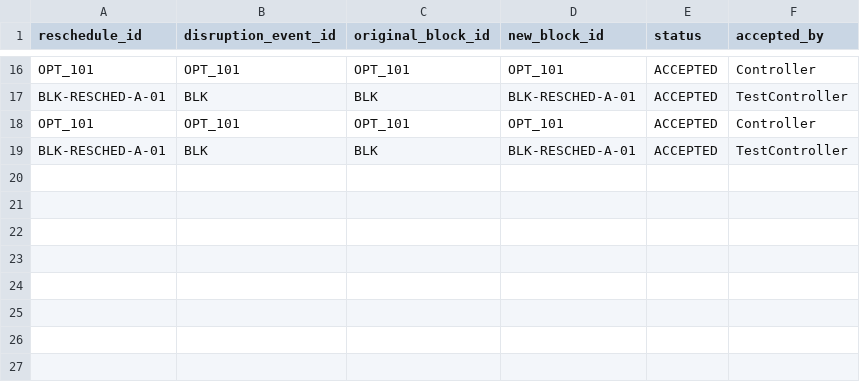
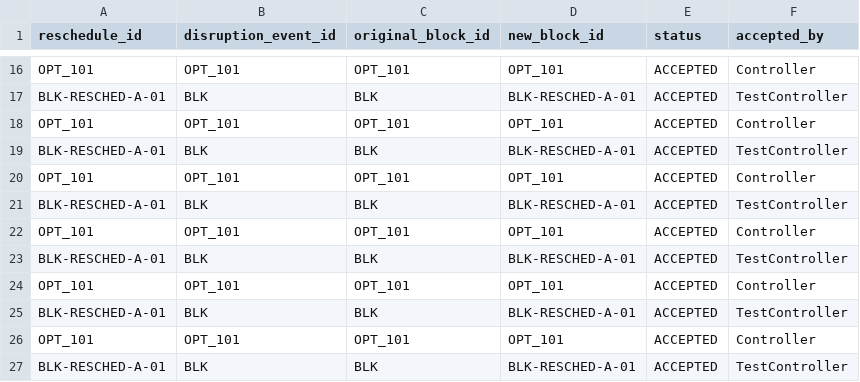
Before and after one commit to KeerthivasanV08/Railblock_AI, a CSV file: data/outputs/disruption_reschedule_log.csv, drawn as a sheet; only a part is shown, gaps mark what is left out; the diff names each change by its address in the sheet, - before the commit and + after, or states it on an @@ line.

```diff
--- a/data/outputs/disruption_reschedule_log.csv
+++ b/data/outputs/disruption_reschedule_log.csv
+row 20: OPT_101 | OPT_101 | OPT_101 | OPT_101 | ACCEPTED | Controller
+row 21: BLK-RESCHED-A-01 | BLK | BLK | BLK-RESCHED-A-01 | ACCEPTED | TestController
+row 22: OPT_101 | OPT_101 | OPT_101 | OPT_101 | ACCEPTED | Controller
+row 23: BLK-RESCHED-A-01 | BLK | BLK | BLK-RESCHED-A-01 | ACCEPTED | TestController
+row 24: OPT_101 | OPT_101 | OPT_101 | OPT_101 | ACCEPTED | Controller
+row 25: BLK-RESCHED-A-01 | BLK | BLK | BLK-RESCHED-A-01 | ACCEPTED | TestController
+row 26: OPT_101 | OPT_101 | OPT_101 | OPT_101 | ACCEPTED | Controller
+row 27: BLK-RESCHED-A-01 | BLK | BLK | BLK-RESCHED-A-01 | ACCEPTED | TestController
```
Also changed, not shown: data/outputs/audit_log.csv, data/outputs/plan_versions.csv, 51 other files.
